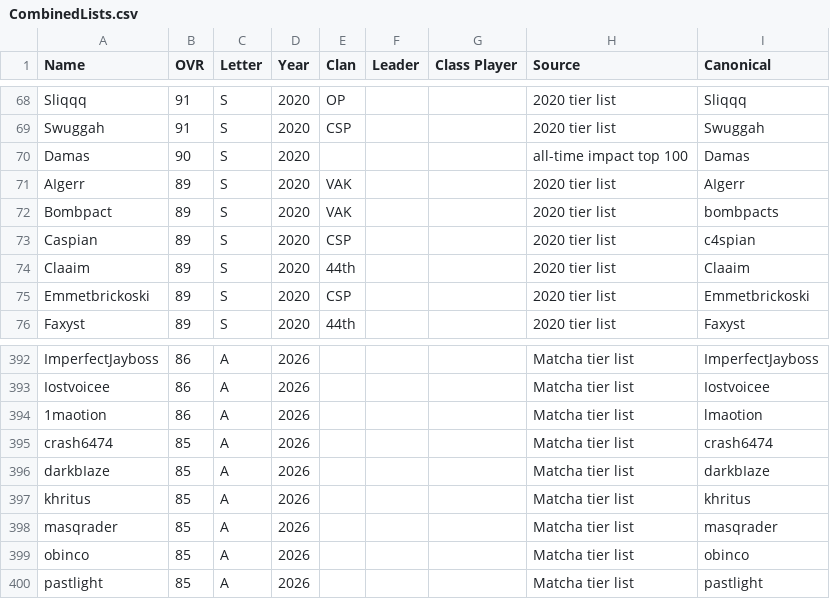
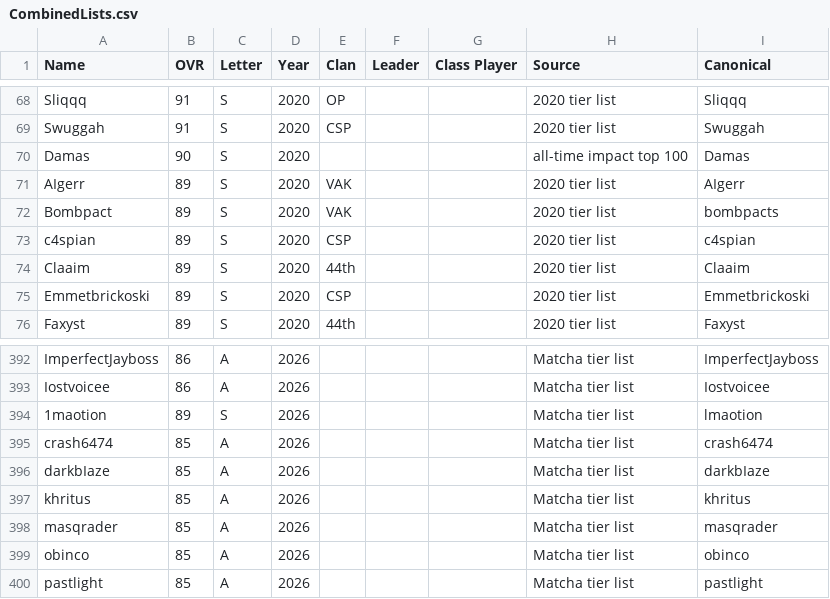
Before and after one commit to acepilot147/ClanDraft, a CSV file: CombinedLists.csv, drawn as a sheet; only a part is shown, gaps mark what is left out.

Commit message:
Update CombinedLists.csv corrections, regenerate rosters

```diff
--- a/CombinedLists.csv
+++ b/CombinedLists.csv
@@ -72,3 +72,3 @@ AIgerr,89,S,2020,VAK,,,2020 tier list,AIgerr
 Bombpact,89,S,2020,VAK,,,2020 tier list,bombpacts
-Caspian,89,S,2020,CSP,,,2020 tier list,c4spian
+c4spian,89,S,2020,CSP,,,2020 tier list,c4spian
 Claaim,89,S,2020,44th,,,2020 tier list,Claaim
@@ -393,3 +393,3 @@ ImperfectJayboss,86,A,2026,,,,Matcha tier list,ImperfectJayboss
 Iostvoicee,86,A,2026,,,,Matcha tier list,Iostvoicee
-1maotion,86,A,2026,,,,Matcha tier list,lmaotion
+1maotion,89,S,2026,,,,Matcha tier list,lmaotion
 crash6474,85,A,2026,,,,Matcha tier list,crash6474
```
Also changed, not shown: 2 other files.
